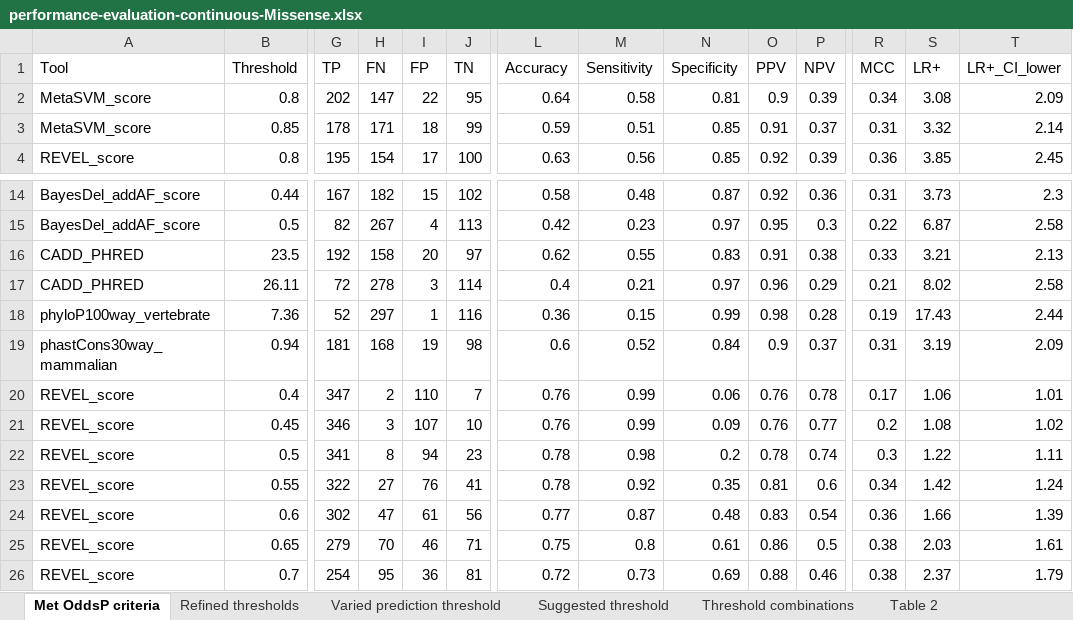
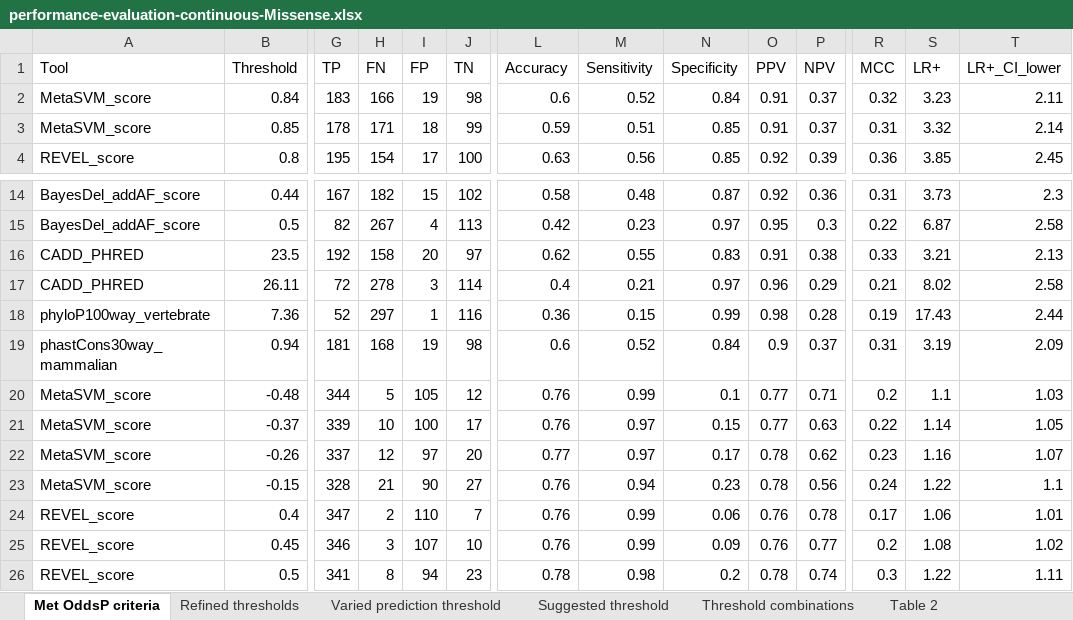
Before and after one commit to cing-mgt/evaluation-of-in-silico-predictors, an Excel workbook: results/at-refined-thresholds/performance-evaluation-continuous-Missense.xlsx, sheet Met OddsP criteria, drawn as a sheet; only a part is shown, gaps mark what is left out; the shorter side is filled out with more unchanged rows; values as stored, in another font and other column widths than the file's, no borders; rows hold the shown columns only; the diff covers the shown part only; the diff names each change by its address in the sheet, - before the commit and + after, or states it on an @@ line.

Commit message:
Correcting minor mistakes in (a) score range of Meta-SVM (1 out of 31 tools used), resulting in minor changes in Figure 5 and Suppl Files 2 and 3 (b) y-axis for SpliceAI in Figure 5 (no change in actual data). The changes do not change any of the the outcomes of the study.

```diff
--- a/results/at-refined-thresholds/performance-evaluation-continuous-Missense.xlsx (sheet Met OddsP criteria)
+++ b/results/at-refined-thresholds/performance-evaluation-continuous-Missense.xlsx (sheet Met OddsP criteria)
-B2 (Threshold): 0.8
+B2 (Threshold): 0.84
-G2 (TP): 202
+G2 (TP): 183
-H2 (FN): 147
+H2 (FN): 166
-I2 (FP): 22
+I2 (FP): 19
-J2 (TN): 95
+J2 (TN): 98
-L2 (Accuracy): 0.64
+L2 (Accuracy): 0.6
-M2 (Sensitivity): 0.58
+M2 (Sensitivity): 0.52
-N2 (Specificity): 0.81
+N2 (Specificity): 0.84
-O2 (PPV): 0.9
+O2 (PPV): 0.91
-P2 (NPV): 0.39
+P2 (NPV): 0.37
-R2 (MCC): 0.34
+R2 (MCC): 0.32
-S2 (LR+): 3.08
+S2 (LR+): 3.23
-T2 (LR+_CI_lower): 2.09
+T2 (LR+_CI_lower): 2.11
+row 20: MetaSVM_score | -0.48 | 344 | 5 | 105 | 12 | 0.76 | 0.99 | 0.1 | 0.77 | 0.71 | 0.2 | 1.1 | 1.03
+row 21: MetaSVM_score | -0.37 | 339 | 10 | 100 | 17 | 0.76 | 0.97 | 0.15 | 0.77 | 0.63 | 0.22 | 1.14 | 1.05
+row 22: MetaSVM_score | -0.26 | 337 | 12 | 97 | 20 | 0.77 | 0.97 | 0.17 | 0.78 | 0.62 | 0.23 | 1.16 | 1.07
+row 23: MetaSVM_score | -0.15 | 328 | 21 | 90 | 27 | 0.76 | 0.94 | 0.23 | 0.78 | 0.56 | 0.24 | 1.22 | 1.1
```
Also changed, not shown: 5 edited cells elsewhere in this sheet, sheet Threshold combinations, sheet Varied prediction threshold, sheet Suggested threshold, sheet Refined thresholds, plots/plot-source-files/Figure-3-data.xlsx, plots/plot-source-files/Figure-5-data.xlsx, 49 other files.
